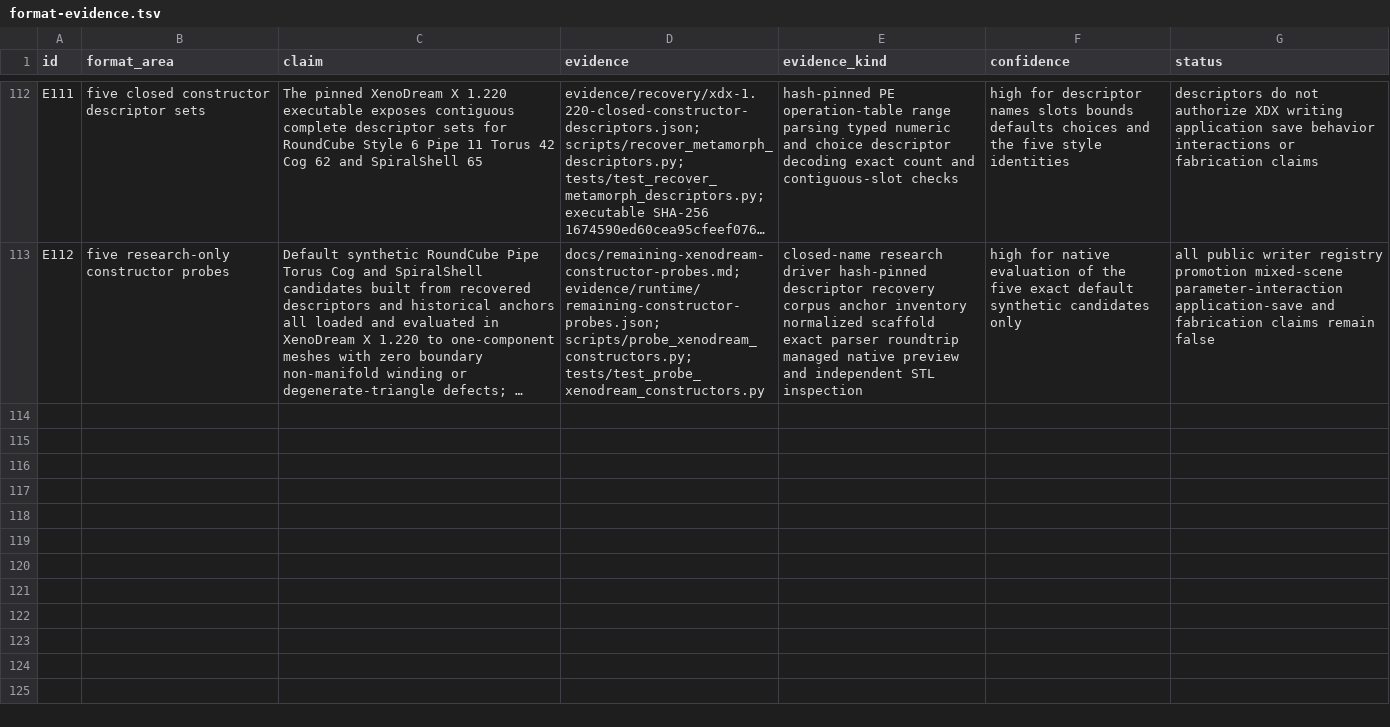
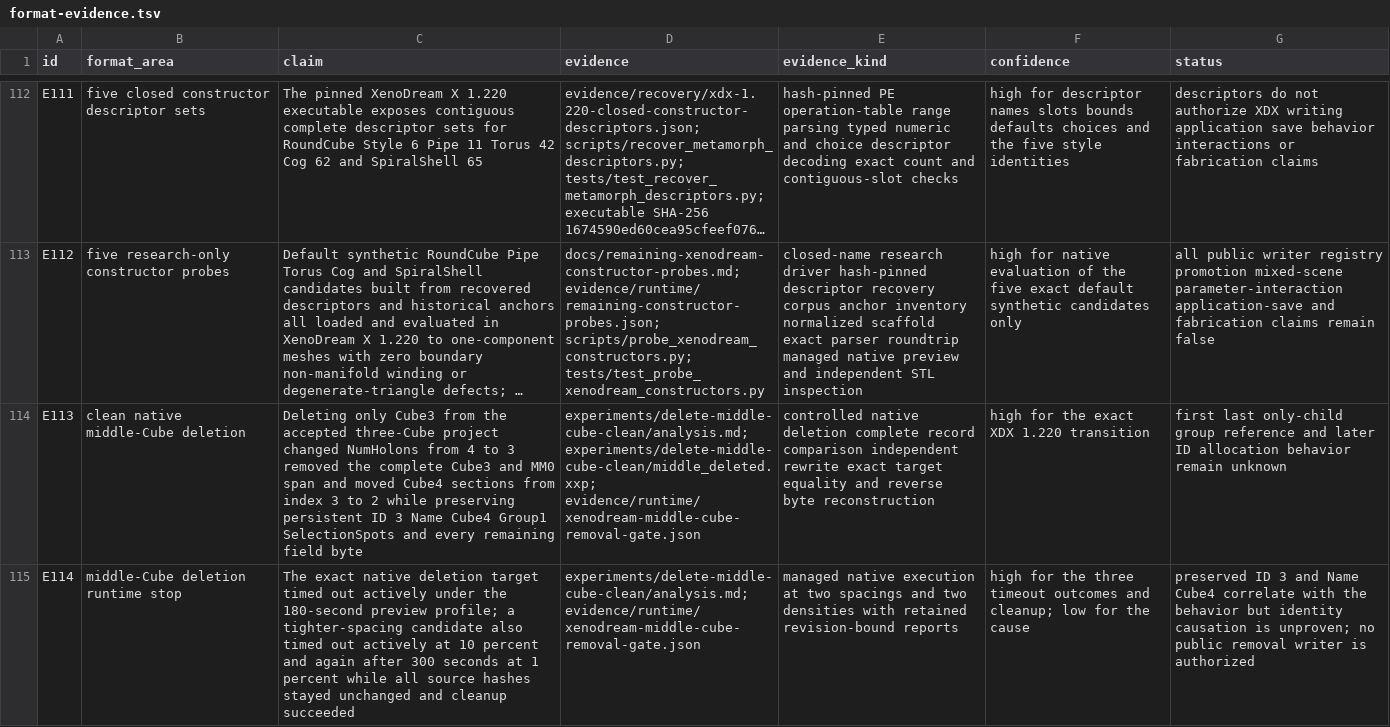
Before and after one commit to dmonachello/xenoAi, a TSV file: docs/format-evidence.tsv, drawn as a sheet; only a part is shown, gaps mark what is left out; long unchanged cells end in …; the diff names each change by its address in the sheet, - before the commit and + after, or states it on an @@ line.

Commit message:
Record middle-cube removal stop evidence

```diff
--- a/docs/format-evidence.tsv
+++ b/docs/format-evidence.tsv
+row 114: E113 | clean native middle-Cube deletion | Deleting only Cube3 from the accepted three-Cube project changed NumHolons from 4 to 3 removed the complete Cube3 and MM0 span and moved Cube4 sections from index 3 to 2 while preserving persistent ID 3 Name Cube4 Group1 SelectionSpots and every remaining field byte | experiments/delete-middle-cube-clean/analysis.md; experiments/delete-middle-cube-clean/middle_deleted.xxp; evidence/runtime/xenodream-middle-cube-removal-gate.json | controlled native deletion complete record comparison independent rewrite exact target equality and reverse byte reconstruction | high for the exact XDX 1.220 transition | first last only-child group reference and later ID allocation behavior remain unknown
+row 115: E114 | middle-Cube deletion runtime stop | The exact native deletion target timed out actively under the 180-second preview profile; a tighter-spacing candidate also timed out actively at 10 percent and again after 300 seconds at 1 percent while all source hashes stayed unchanged and cleanup succeeded | experiments/delete-middle-cube-clean/analysis.md; evidence/runtime/xenodream-middle-cube-removal-gate.json | managed native execution at two spacings and two densities with retained revision-bound reports | high for the three timeout outcomes and cleanup; low for the cause | preserved ID 3 and Name Cube4 correlate with the behavior but identity causation is unproven; no public removal writer is authorized
```
Also changed, not shown: .audit/xenodream-autonomous-roadmap.tsv, decisions.tsv, 8 other files.
